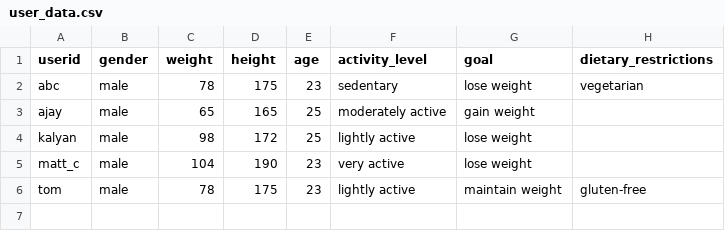
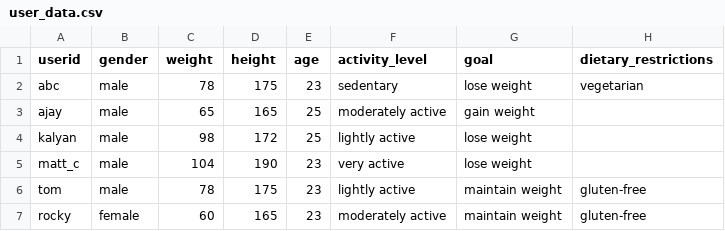
Before and after one commit to jss5ha/AI4SG-RandomForestRecommendationSystem, a CSV file: data/user_data.csv, drawn as a sheet; the diff names each change by its address in the sheet, - before the commit and + after, or states it on an @@ line.

Commit message:
user invalid rating error resolved

```diff
--- a/data/user_data.csv
+++ b/data/user_data.csv
+row 7: rocky | female | 60 | 165 | 23 | moderately active | maintain weight | gluten-free
```
Also changed, not shown: 7 other files.
